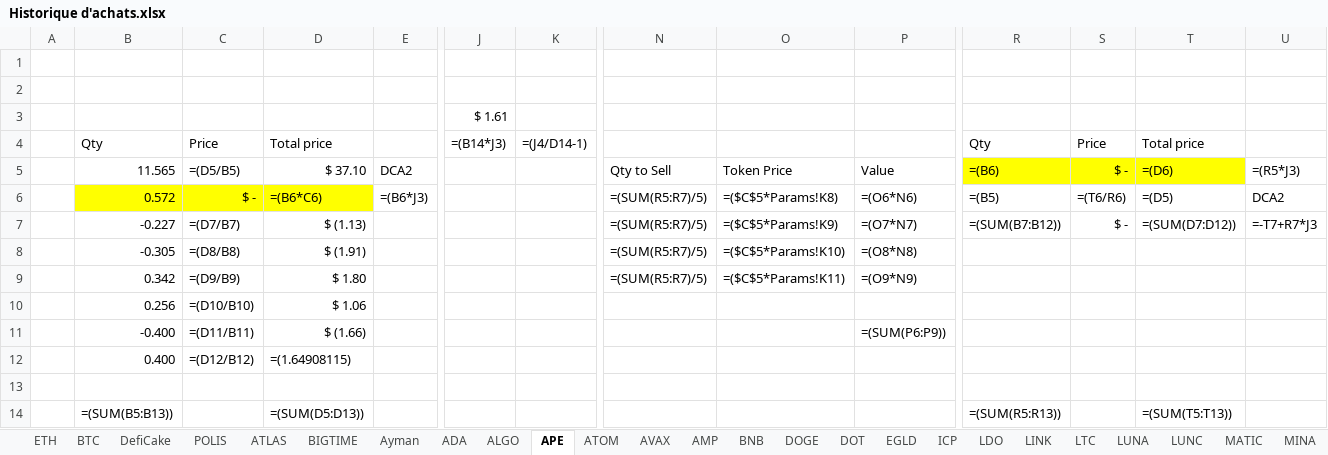
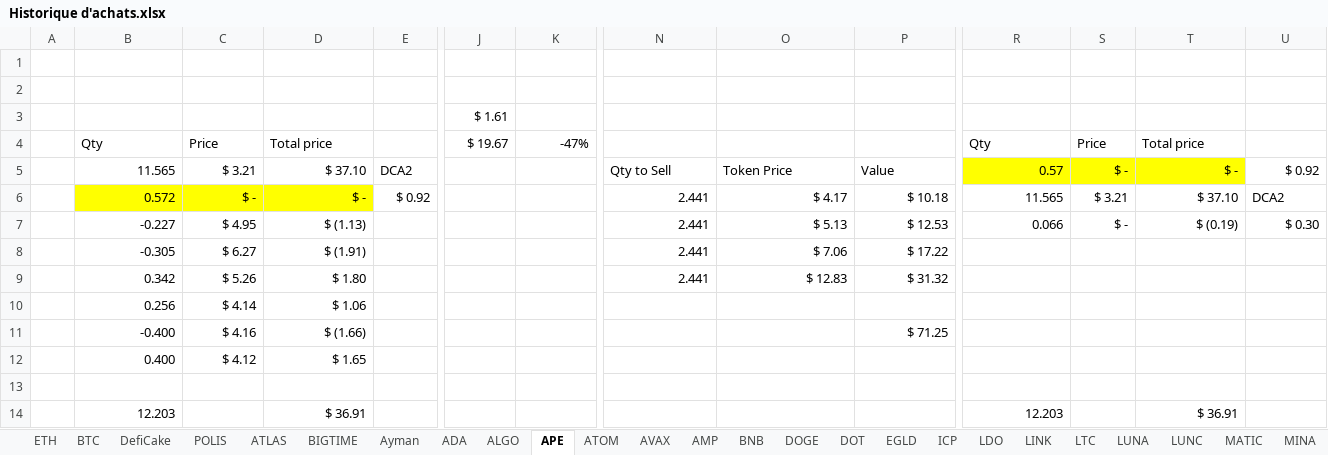
Before and after one commit to ElTiko94/CryptoDashboard, an Excel workbook: Data/Historique d'achats.xlsx, sheet APE, drawn as a sheet; only a part is shown, gaps mark what is left out; values as stored, in another font and other column widths than the file's, no borders; formulas without a stored value are shown as written; conditional formats not drawn; removed rows and columns are numbered as before the commit, all else as after; rows hold the shown columns only; the diff covers the shown part only; the diff names each change by its address in the sheet, - before the commit and + after, or states it on an @@ line.

```diff
--- a/Data/Historique d'achats.xlsx (sheet APE)
+++ b/Data/Historique d'achats.xlsx (sheet APE)
-J4: =(B14*J3)
+J4: $ 19.67
-K4: =(J4/D14-1)
+K4: -47%
-C5: =(D5/B5)
+C5: $ 3.21
-R5: =(B6)
+R5: 0.57
-T5: =(D6)
+T5: $ -
-U5: =(R5*J3)
+U5: $ 0.92
-D6: =(B6*C6)
+D6: $ -
-E6: =(B6*J3)
+E6: $ 0.92
-N6:N9: =(SUM(R5:R7)/5)
+N6:N9: 2.441
-O6: =($C$5*Params!K8)
+O6: $ 4.17
-P6: =(O6*N6)
+P6: $ 10.18
-R6: =(B5)
+R6: 11.565
-S6: =(T6/R6)
+S6: $ 3.21
-T6: =(D5)
+T6: $ 37.10
-C7: =(D7/B7)
+C7: $ 4.95
-O7: =($C$5*Params!K9)
+O7: $ 5.13
-P7: =(O7*N7)
+P7: $ 12.53
-R7: =(SUM(B7:B12))
+R7: 0.066
-T7: =(SUM(D7:D12))
+T7: $ (0.19)
-U7: =-T7+R7*J3
+U7: $ 0.30
-C8: =(D8/B8)
+C8: $ 6.27
-O8: =($C$5*Params!K10)
+O8: $ 7.06
-P8: =(O8*N8)
+P8: $ 17.22
-C9: =(D9/B9)
+C9: $ 5.26
-O9: =($C$5*Params!K11)
+O9: $ 12.83
-P9: =(O9*N9)
+P9: $ 31.32
-C10: =(D10/B10)
+C10: $ 4.14
-C11: =(D11/B11)
+C11: $ 4.16
-P11: =(SUM(P6:P9))
+P11: $ 71.25
-C12: =(D12/B12)
+C12: $ 4.12
-D12: =(1.64908115)
+D12: $ 1.65
-row 14:  | =(SUM(B5:B13)) |  | =(SUM(D5:D13)) |  |  |  |  |  |  | =(SUM(R5:R13)) |  | =(SUM(T5:T13))
+row 14:  | 12.203 |  | $ 36.91 |  |  |  |  |  |  | 12.203 |  | $ 36.91
```
Also changed, not shown: 1 edited cell elsewhere in this sheet, sheet BTC, sheet DefiCake, sheet SOL, sheet ATLAS, sheet ETH, sheet LUNC, 28 more sheets, charts or pictures, Data/Vision General.xlsx.
